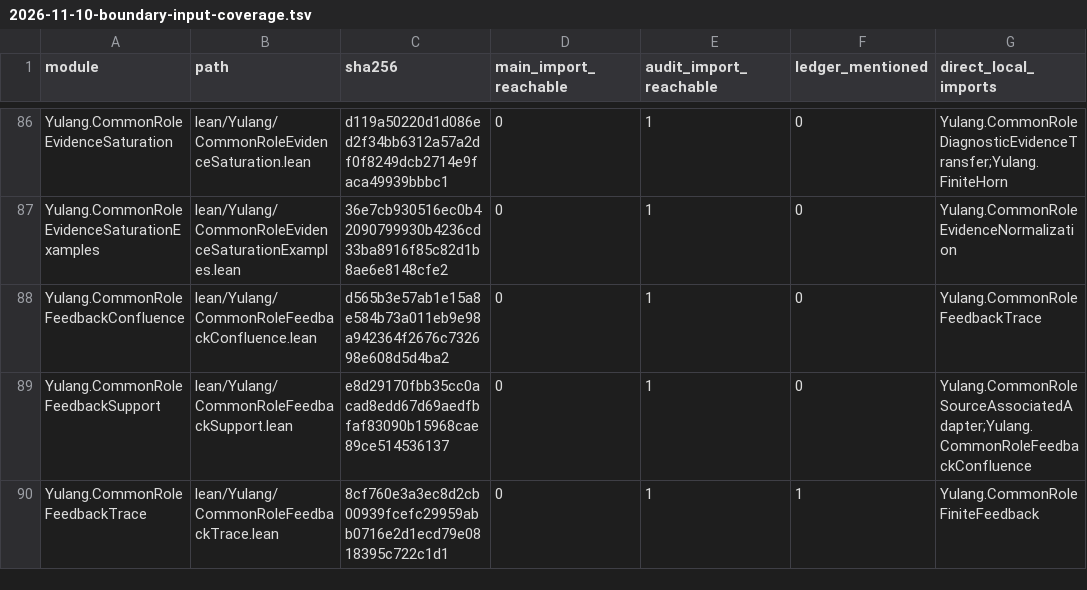
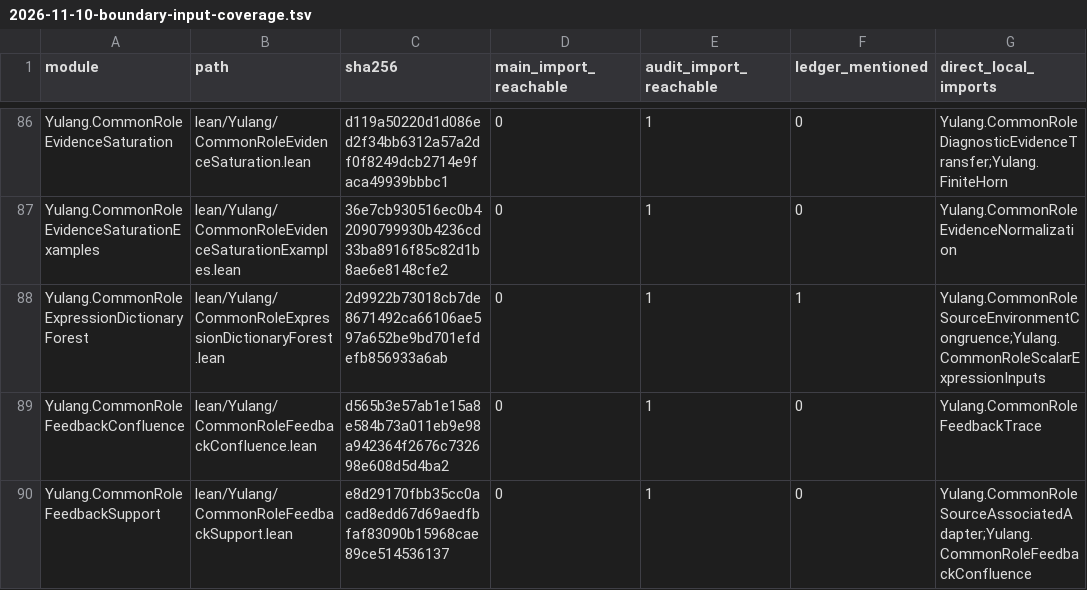
Before and after one commit to momota1029/yulang, a TSV file: notes/design/2026-11-10-boundary-input-coverage.tsv, drawn as a sheet; only a part is shown, gaps mark what is left out; the shorter side is filled out with more unchanged rows; the diff names each change by its address in the sheet, - before the commit and + after, or states it on an @@ line.

Commit message:
Connect original scalar expressions to exact mixed dictionary forests

```diff
--- a/notes/design/2026-11-10-boundary-input-coverage.tsv
+++ b/notes/design/2026-11-10-boundary-input-coverage.tsv
+row 88: Yulang.CommonRoleExpressionDictionaryForest | lean/Yulang/CommonRoleExpressionDictionaryForest.lean | 2d9922b73018cb7de8671492ca66106ae597a652be9bd701efdefb856933a6ab | 0 | 1 | 1 | Yulang.CommonRoleSourceEnvironmentCongruence;Yulang.CommonRoleScalarExpressionInputs
```
Also changed, not shown: 6 other files.
